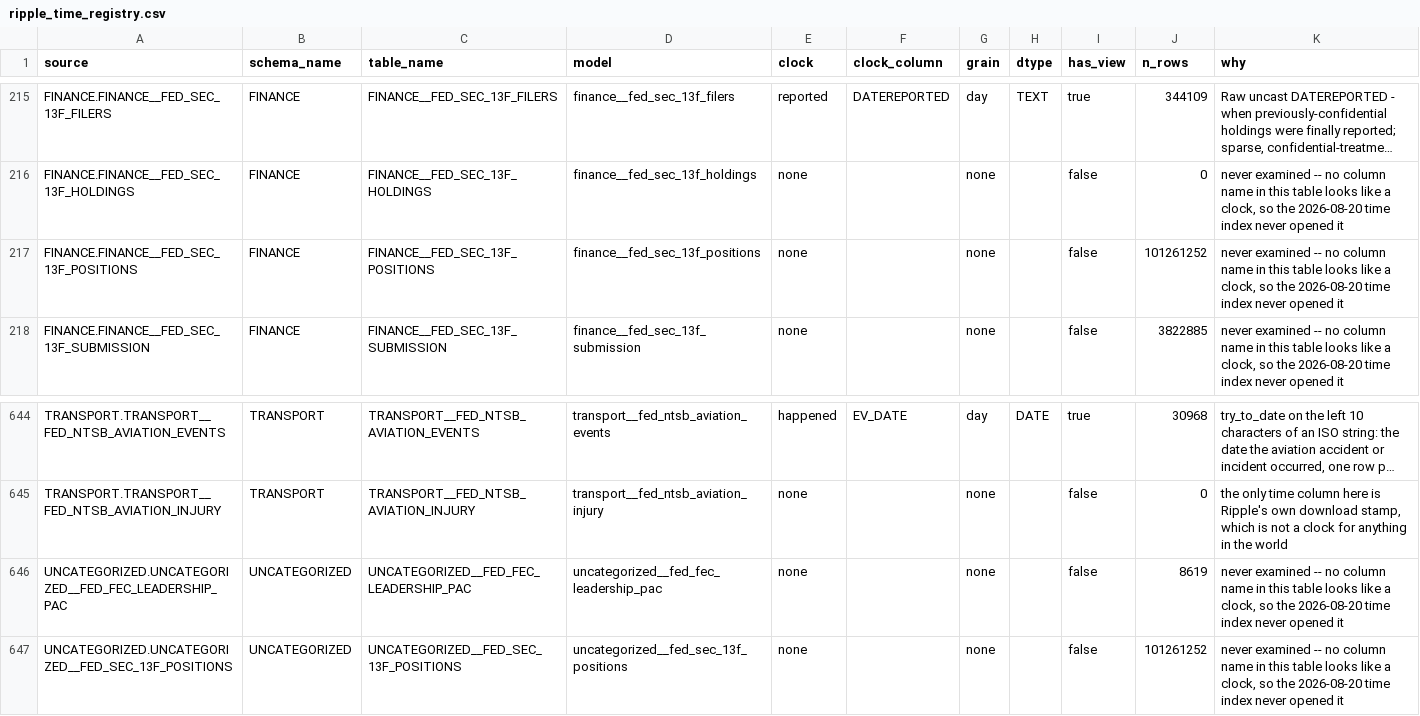
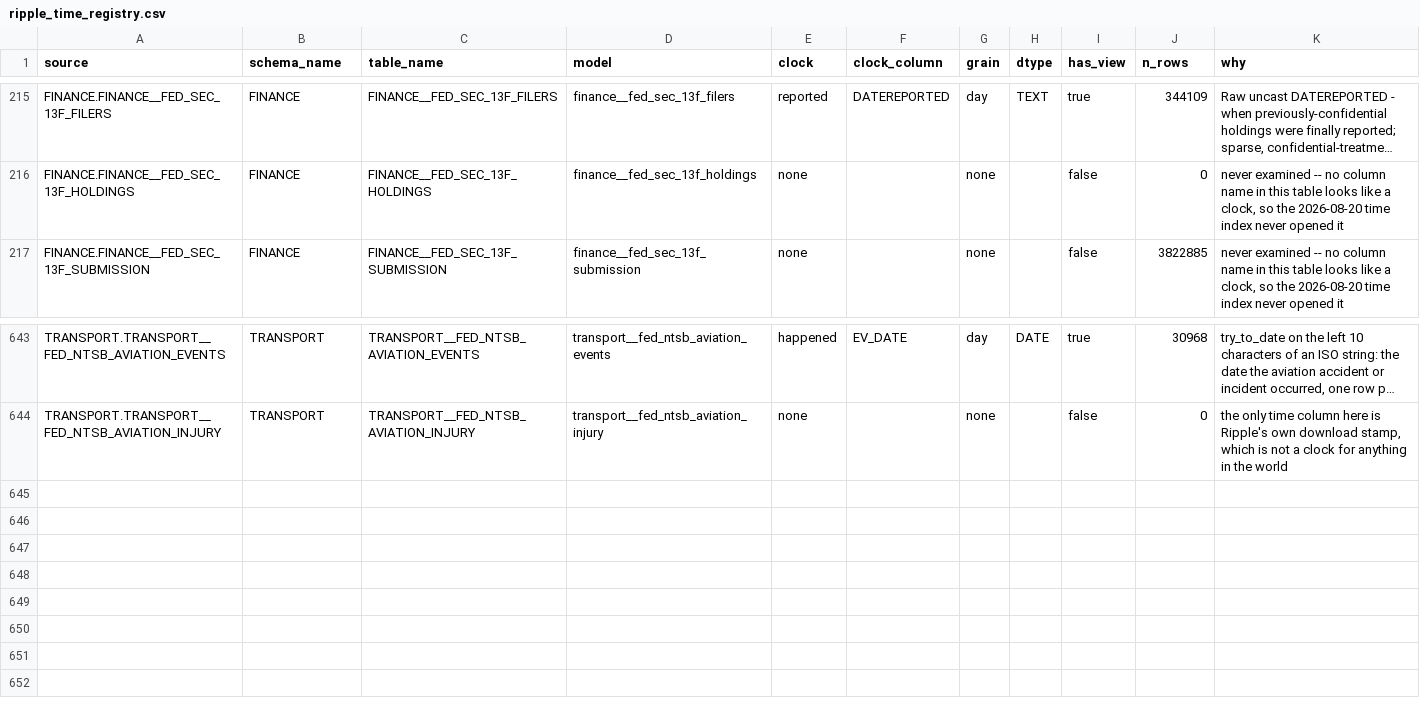
Before and after one commit to Crogg23/Ripple_v6, a CSV file: library-onboarding/ripple_dbt/seeds/ripple_time_registry.csv, drawn as a sheet; only a part is shown, gaps mark what is left out; long unchanged cells end in …; the diff names each change by its address in the sheet, - before the commit and + after, or states it on an @@ line.

```diff
--- a/library-onboarding/ripple_dbt/seeds/ripple_time_registry.csv
+++ b/library-onboarding/ripple_dbt/seeds/ripple_time_registry.csv
-row 217: FINANCE.FINANCE__FED_SEC_13F_POSITIONS | FINANCE | FINANCE__FED_SEC_13F_POSITIONS | finance__fed_sec_13f_positions | none |  | none |  | false | 101261252 | never examined -- no column name in this table looks like a clock, so the 2026-08-20 time index never opened it
-row 646: UNCATEGORIZED.UNCATEGORIZED__FED_FEC_LEADERSHIP_PAC | UNCATEGORIZED | UNCATEGORIZED__FED_FEC_LEADERSHIP_PAC | uncategorized__fed_fec_leadership_pac | none |  | none |  | false | 8619 | never examined -- no column name in this table looks like a clock, so the 2026-08-20 time index never opened it
-row 647: UNCATEGORIZED.UNCATEGORIZED__FED_SEC_13F_POSITIONS | UNCATEGORIZED | UNCATEGORIZED__FED_SEC_13F_POSITIONS | uncategorized__fed_sec_13f_positions | none |  | none |  | false | 101261252 | never examined -- no column name in this table looks like a clock, so the 2026-08-20 time index never opened it
```
Also changed, not shown: reports/the_audit_2026-08-26/key_columns_verified.csv, reports/the_audit_2026-08-26/scale_summary_by_schema.csv, 3 other files.
